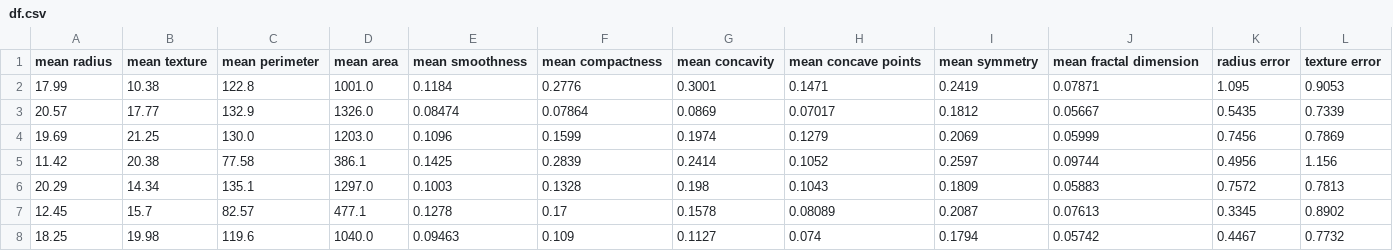
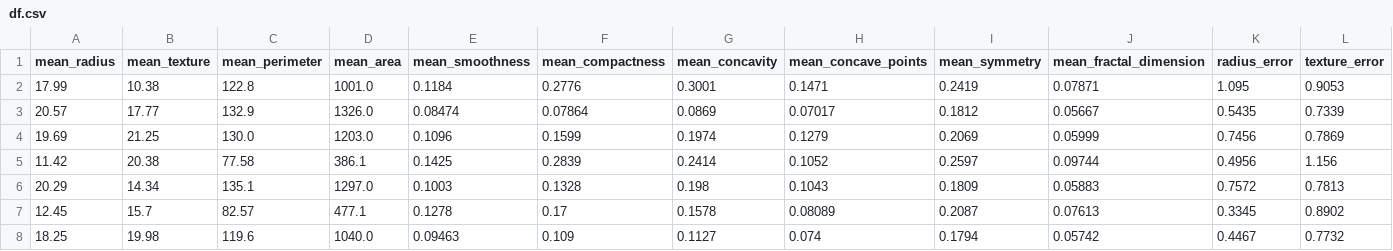
Before and after one commit to toshitorihara/Project4, a CSV file: choxie/df.csv, drawn as a sheet; only a part is shown; the diff covers the shown part only; the diff names each change by its address in the sheet, - before the commit and + after, or states it on an @@ line.

```diff
--- a/choxie/df.csv
+++ b/choxie/df.csv
-A1: mean radius
+A1: mean_radius
-B1: mean texture
+B1: mean_texture
-C1: mean perimeter
+C1: mean_perimeter
-D1: mean area
+D1: mean_area
-E1: mean smoothness
+E1: mean_smoothness
-F1: mean compactness
+F1: mean_compactness
-G1: mean concavity
+G1: mean_concavity
-H1: mean concave points
+H1: mean_concave_points
-I1: mean symmetry
+I1: mean_symmetry
-J1: mean fractal dimension
+J1: mean_fractal_dimension
-K1: radius error
+K1: radius_error
-L1: texture error
+L1: texture_error
```
Also changed, not shown: 18 edited cells elsewhere in this file, 1 other file.
